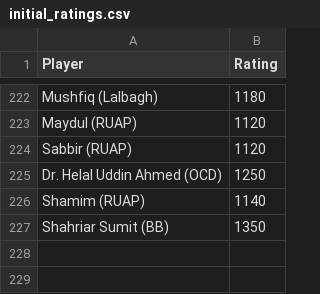
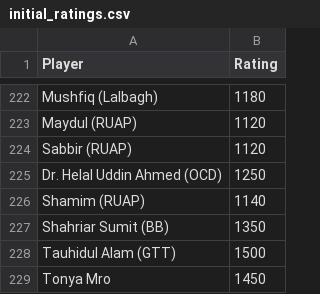
Before and after one commit to abdullahsg/ratingTracker, a CSV file: initial_ratings.csv, drawn as a sheet; only a part is shown, gaps mark what is left out.

```diff
--- a/initial_ratings.csv
+++ b/initial_ratings.csv
@@ -227 +227,3 @@ Shamim (RUAP),1140
 Shahriar Sumit (BB),1350
+Tauhidul Alam (GTT), 1500
+Tonya Mro, 1450
```
Also changed, not shown: data.csv, 2 other files.
